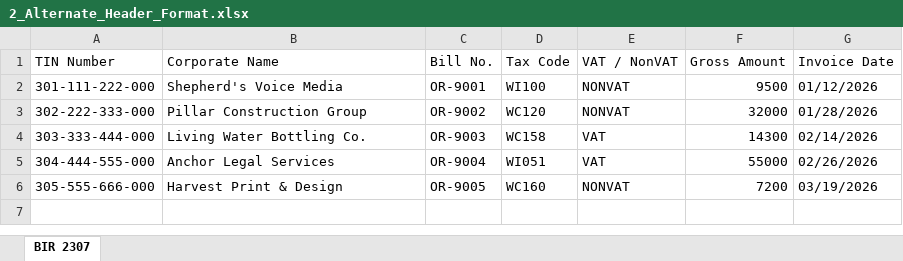
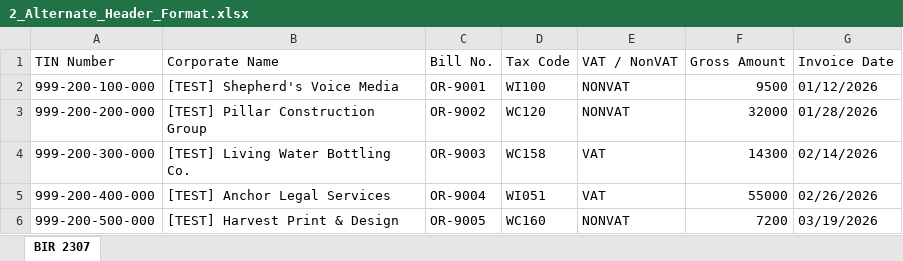
Before and after one commit to wilu-git/bir2307-app, an Excel workbook: sample_data/2_Alternate_Header_Format.xlsx, sheet BIR 2307, drawn as a sheet; values as stored, in another font and other column widths than the file's, no borders; the diff names each change by its address in the sheet, - before the commit and + after, or states it on an @@ line.

```diff
--- a/sample_data/2_Alternate_Header_Format.xlsx (sheet BIR 2307)
+++ b/sample_data/2_Alternate_Header_Format.xlsx (sheet BIR 2307)
-A2 (TIN Number): 301-111-222-000
+A2 (TIN Number): 999-200-100-000
-B2 (Corporate Name): Shepherd's Voice Media
+B2 (Corporate Name): [TEST] Shepherd's Voice Media
-A3 (TIN Number): 302-222-333-000
+A3 (TIN Number): 999-200-200-000
-B3 (Corporate Name): Pillar Construction Group
+B3 (Corporate Name): [TEST] Pillar Construction Group
-A4 (TIN Number): 303-333-444-000
+A4 (TIN Number): 999-200-300-000
-B4 (Corporate Name): Living Water Bottling Co.
+B4 (Corporate Name): [TEST] Living Water Bottling Co.
-A5 (TIN Number): 304-444-555-000
+A5 (TIN Number): 999-200-400-000
-B5 (Corporate Name): Anchor Legal Services
+B5 (Corporate Name): [TEST] Anchor Legal Services
-A6 (TIN Number): 305-555-666-000
+A6 (TIN Number): 999-200-500-000
-B6 (Corporate Name): Harvest Print & Design
+B6 (Corporate Name): [TEST] Harvest Print & Design
```
Also changed, not shown: sample_data/1_Standard_Format.xlsx, sample_data/3_Multiple_Transactions_Test.xlsx, 3 other files.
